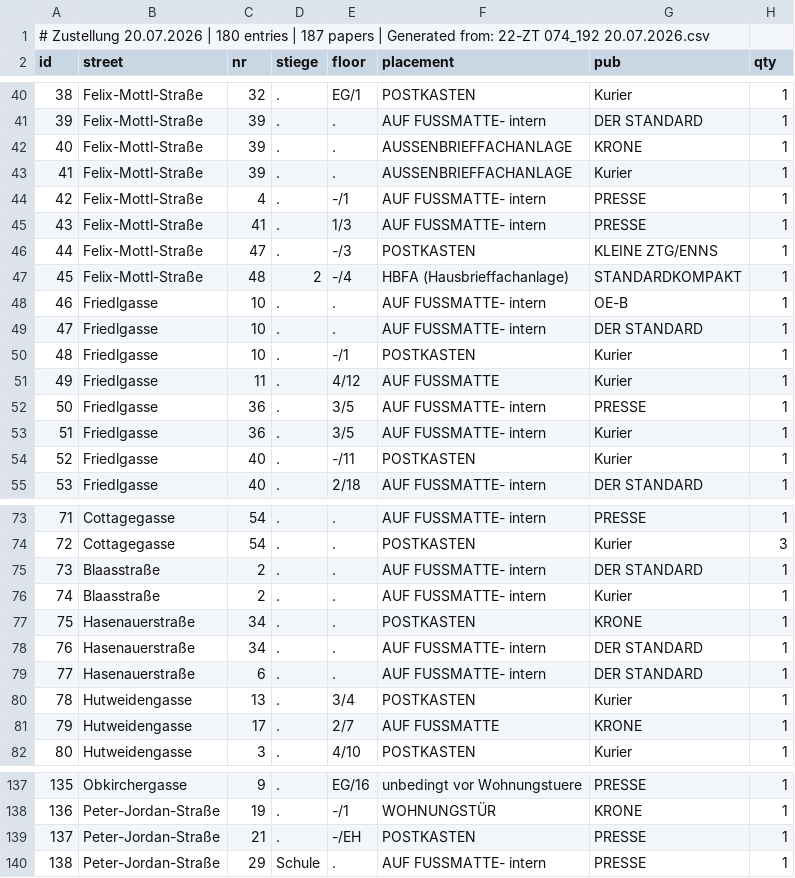
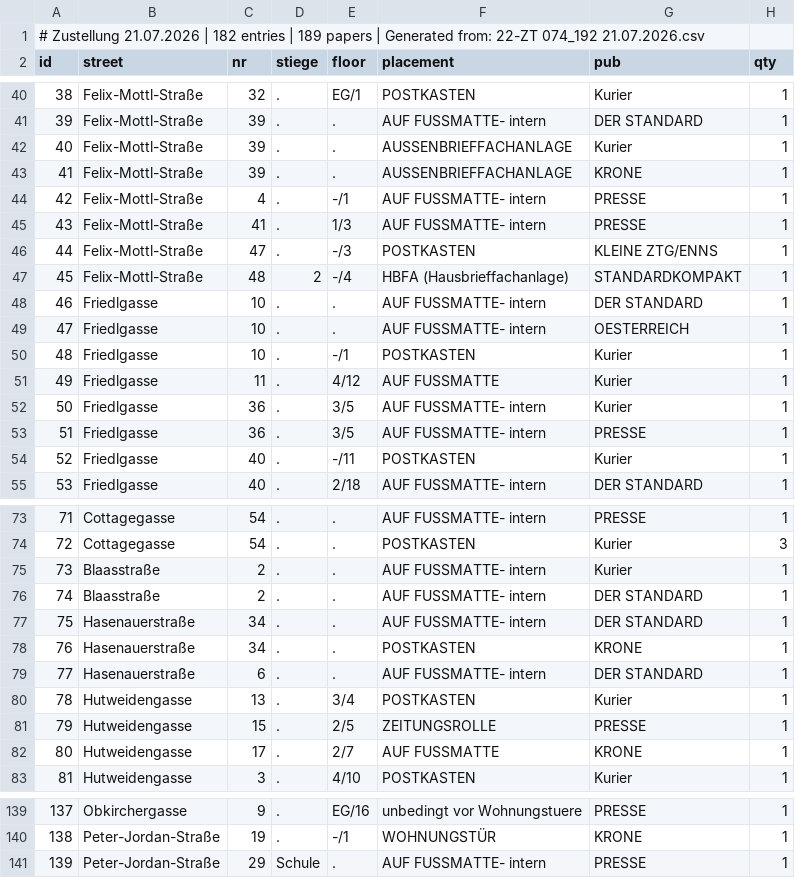
Before and after one commit to invested95-del/zustellung-app, a CSV file: list.csv, drawn as a sheet; only a part is shown, gaps mark what is left out; removed rows and columns are numbered as before the commit, all else as after; the diff covers the shown part only; the diff names each change by its address in the sheet, - before the commit and + after, or states it on an @@ line.

Commit message:
up

```diff
--- a/list.csv
+++ b/list.csv
@@ column A (id) renumbered from row 1 down @@
@@ row 43 moved to row 42: 40 @@
-row 48: 46 | Friedlgasse | 10 | . | . | AUF FUSSMATTE- intern | OE-B | 1
+row 49: 47 | Friedlgasse | 10 | . | . | AUF FUSSMATTE- intern | OESTERREICH | 1
@@ row 53 moved to row 52: 50 @@
@@ row 76 moved to row 75: 73 @@
@@ row 78 moved to row 77: 75 @@
+row 81: 79 | Hutweidengasse | 15 | . | 2/5 | ZEITUNGSROLLE | PRESSE | 1
-row 139: 137 | Peter-Jordan-Straße | 21 | . | -/EH | POSTKASTEN | PRESSE | 1
```
Also changed, not shown: 2 added rows, 6 moved rows and 1 edited cell elsewhere in this file.
